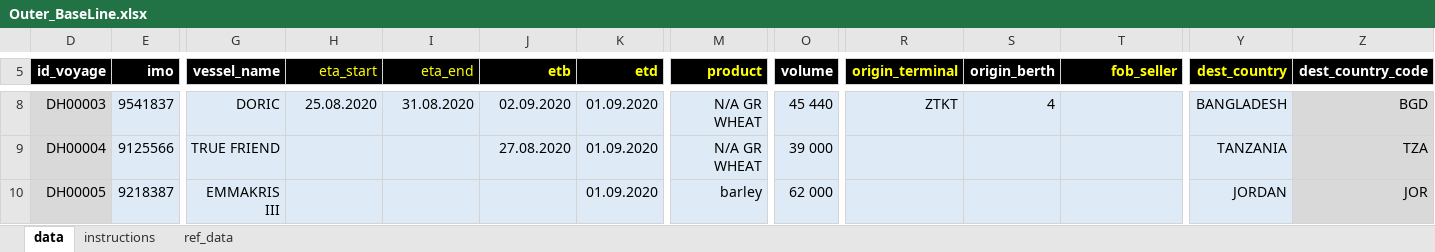
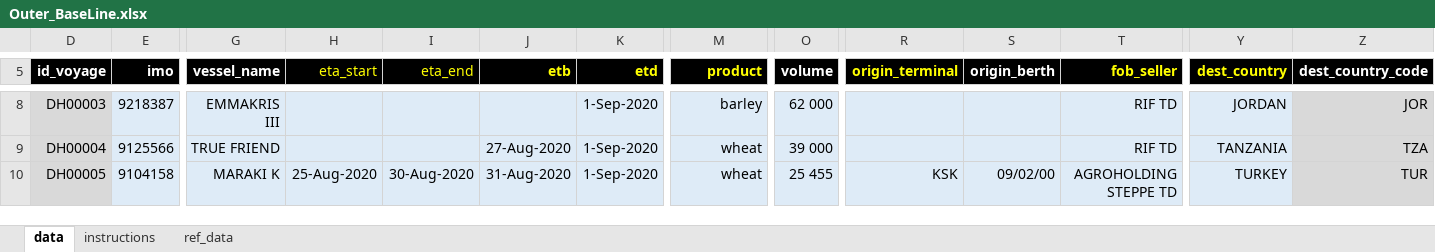
Before and after one commit to Gvozdoder4uk/Logistic-OS, an Excel workbook: Logistic OS/Outer_BaseLine/Outer_BaseLine.xlsx, sheet data, drawn as a sheet; only a part is shown, gaps mark what is left out; values as stored, in another font and other column widths than the file's, no borders; conditional formats not drawn; the diff covers the shown part only; the diff names each change by its address in the sheet, - before the commit and + after, or states it on an @@ line.

```diff
--- a/Logistic OS/Outer_BaseLine/Outer_BaseLine.xlsx (sheet data)
+++ b/Logistic OS/Outer_BaseLine/Outer_BaseLine.xlsx (sheet data)
-E8 (imo): 9541837
+E8 (imo): 9218387
-G8 (vessel_name): DORIC
+G8 (vessel_name): EMMAKRIS III
-H8 (eta_start): 25.08.2020
+H8 (eta_start): (empty)
-I8 (eta_end): 31.08.2020
+I8 (eta_end): (empty)
-J8 (etb): 02.09.2020
+J8 (etb): (empty)
-K8:K10 (etd): 01.09.2020
+K8:K10 (etd): 1-Sep-2020
-M8 (product): N/A GR WHEAT
+M8 (product): barley
-O8 (volume): 45 440
+O8 (volume): 62 000
-R8 (origin_terminal): ZTKT
+R8 (origin_terminal): (empty)
-S8 (origin_berth): 4
+S8 (origin_berth): (empty)
-T8:T9 (fob_seller): (empty)
+T8:T9 (fob_seller): RIF TD
-Y8 (dest_country): BANGLADESH
+Y8 (dest_country): JORDAN
-Z8 (dest_country_code): BGD
+Z8 (dest_country_code): JOR
-J9 (etb): 27.08.2020
+J9 (etb): 27-Aug-2020
-M9 (product): N/A GR WHEAT
+M9 (product): wheat
-E10 (imo): 9218387
+E10 (imo): 9104158
-G10 (vessel_name): EMMAKRIS III
+G10 (vessel_name): MARAKI K
-H10 (eta_start): (empty)
+H10 (eta_start): 25-Aug-2020
-I10 (eta_end): (empty)
+I10 (eta_end): 30-Aug-2020
-J10 (etb): (empty)
+J10 (etb): 31-Aug-2020
-M10 (product): barley
+M10 (product): wheat
-O10 (volume): 62 000
+O10 (volume): 25 455
-R10 (origin_terminal): (empty)
+R10 (origin_terminal): KSK
-S10 (origin_berth): (empty)
+S10 (origin_berth): 09/02/00
-T10 (fob_seller): (empty)
+T10 (fob_seller): AGROHOLDING STEPPE TD
-Y10 (dest_country): JORDAN
+Y10 (dest_country): TURKEY
-Z10 (dest_country_code): JOR
+Z10 (dest_country_code): TUR
```
Also changed, not shown: 1100 edited cells elsewhere in this sheet, hidden cells, Logistic OS/TempDocs/Test.xlsx, 24 other files.
